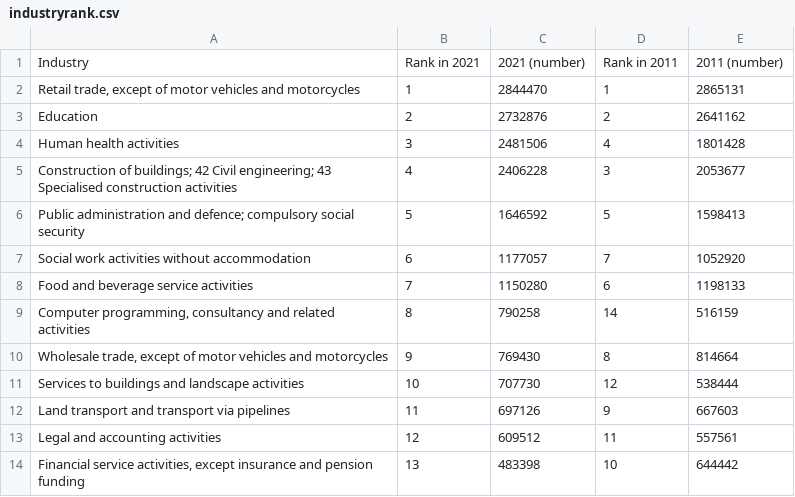
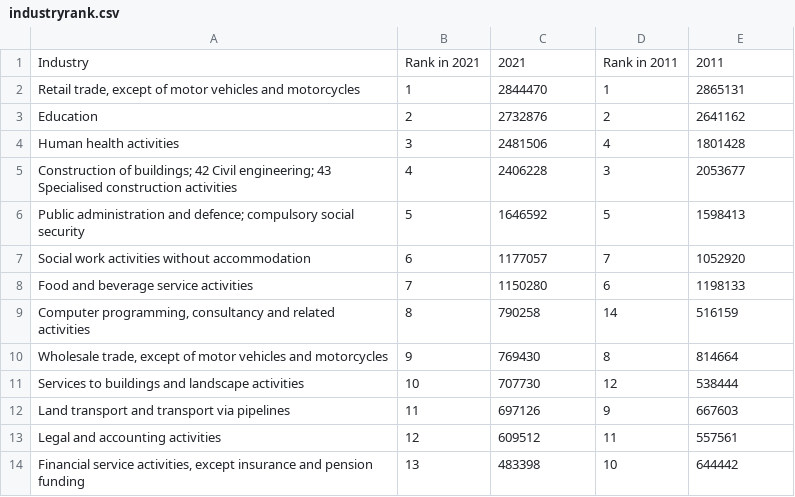
Before and after one commit to adnan1357/data, a CSV file: industryrank.csv, drawn as a sheet.

Commit message:
update

```diff
--- a/industryrank.csv
+++ b/industryrank.csv
@@ -1,2 +1,2 @@
-Industry,Rank in 2021,2021 (number),Rank in 2011,2011 (number)
+Industry,Rank in 2021,2021,Rank in 2011,2011
 "Retail trade, except of motor vehicles and motorcycles",1,2844470,1,2865131
```
